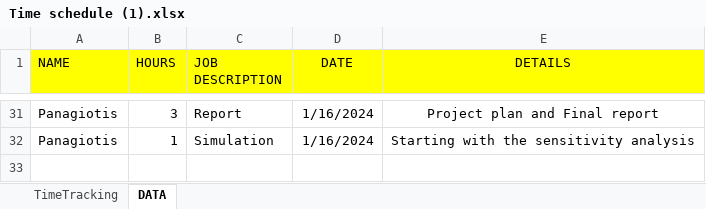
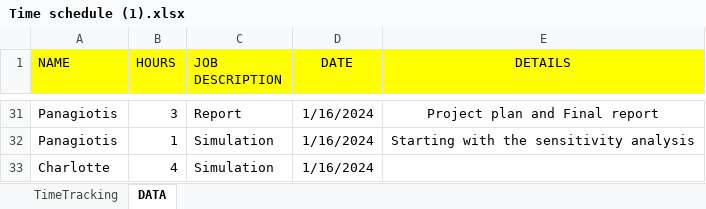
Before and after one commit to Charlotte010/OBP, an Excel workbook: Time schedule (1).xlsx, sheet DATA, drawn as a sheet; only a part is shown, gaps mark what is left out; values as stored, in another font and other column widths than the file's, no borders; conditional formats not drawn; the diff names each change by its address in the sheet, - before the commit and + after, or states it on an @@ line.

```diff
--- a/Time schedule (1).xlsx (sheet DATA)
+++ b/Time schedule (1).xlsx (sheet DATA)
+row 33: Charlotte | 4 | Simulation | 1/16/2024
```
